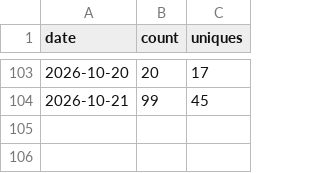
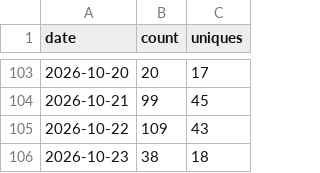
Before and after one commit to aravindsprint/warehouse_theatre_3d, a CSV file: traffic-data/clones-history.csv, drawn as a sheet; only a part is shown, gaps mark what is left out.

```diff
--- a/traffic-data/clones-history.csv
+++ b/traffic-data/clones-history.csv
@@ -104 +104,3 @@ date,count,uniques
 2026-10-21,99,45
+2026-10-22,109,43
+2026-10-23,38,18
```
Also changed, not shown: traffic-data/views-history.csv.
